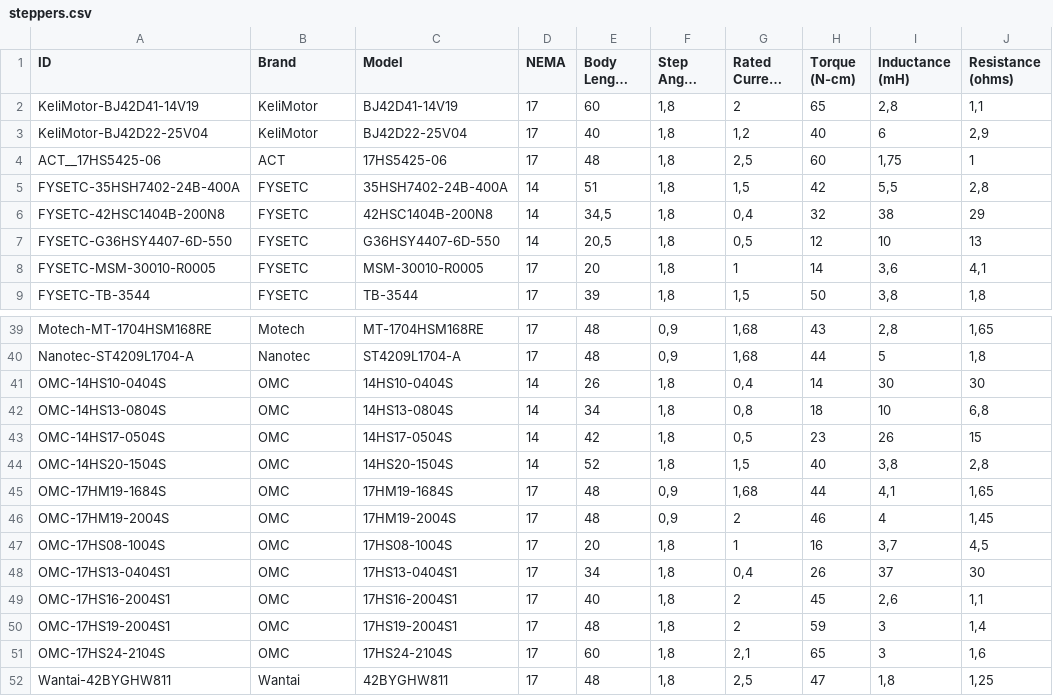
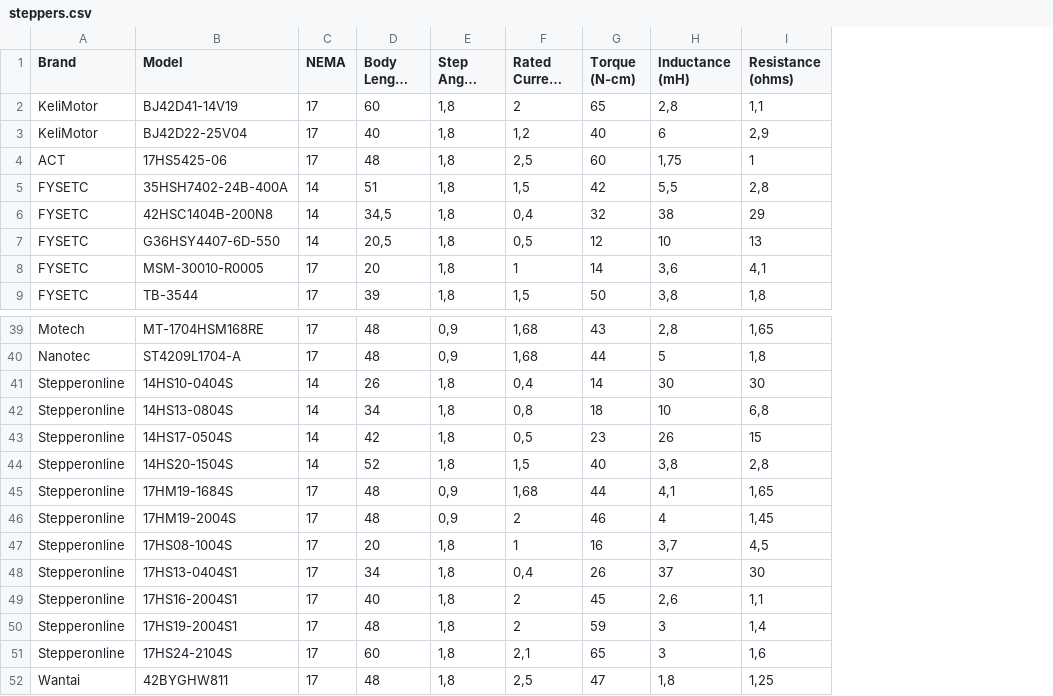
Before and after one commit to TheDevMinerTV/stepper-simulator, a CSV file: data/steppers.csv, drawn as a sheet; only a part is shown, gaps mark what is left out; long unchanged cells end in …; removed rows and columns are numbered as before the commit, all else as after; the diff names each change by its address in the sheet, - before the commit and + after, or states it on an @@ line.

Commit message:
chore(stepper-db): merge OMC/Stepperonline steppers to Stepperonline
as per #25

```diff
--- a/data/steppers.csv
+++ b/data/steppers.csv
-column A (ID), rows 2-9: KeliMotor-BJ42D41-14V19 | KeliMotor-BJ42D22-25V04 | ACT__17HS5425-06 | FYSETC-35HSH7402-24B-400A | FYSETC-42HSC1404B-200N8 | FYSETC-G36HSY4407-6D-550 | FYSETC-MSM-30010-R0005 | FYSETC-TB-3544; rows 39-52: Motech-MT-1704HSM168RE | Nanotec-ST4209L1704-A | OMC-14HS10-0404S | OMC-14HS13-0804S | OMC-14HS17-0504S | OMC-14HS20-1504S | OMC-17HM19-1684S | OMC-17HM19-2004S | OMC-17HS08-1004S | OMC-17HS13-0404S1 | OMC-17HS16-2004S1 | OMC-17HS19-2004S1 | OMC-17HS24-2104S | Wantai-42BYGHW811
-A41:A51 (Brand): OMC
+A41:A51 (Brand): Stepperonline
```
Also changed, not shown: data/peras-steppers.csv, 2 other files.
